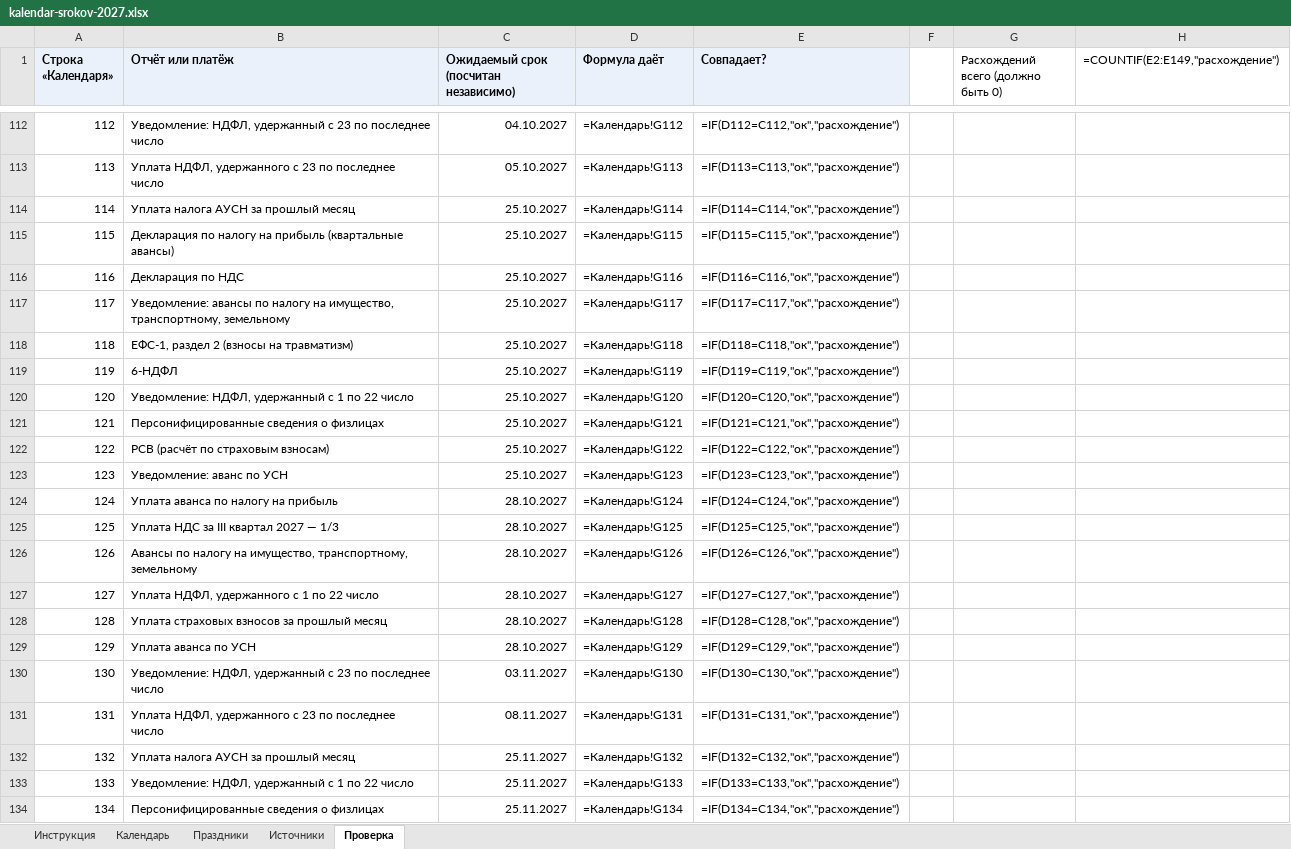
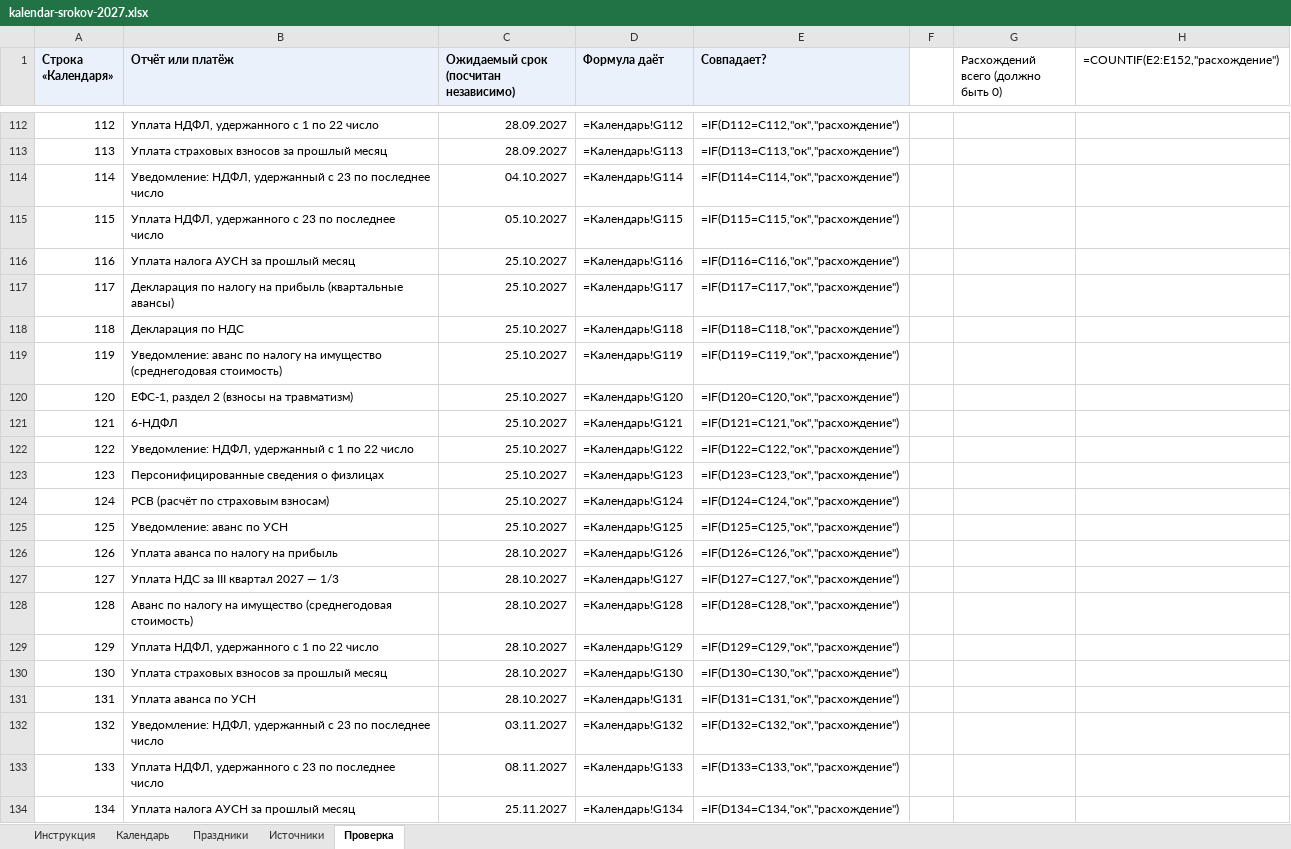
Before and after one commit to Dany-tut/Edu-study, an Excel workbook: public/courses/accounting/kalendar-srokov-2027.xlsx, sheet Проверка, drawn as a sheet; only a part is shown, gaps mark what is left out; values as stored, in another font and other column widths than the file's, no borders; formulas without a stored value are shown as written; the diff covers the shown part only; the diff names each change by its address in the sheet, - before the commit and + after, or states it on an @@ line.

```diff
--- a/public/courses/accounting/kalendar-srokov-2027.xlsx (sheet Проверка)
+++ b/public/courses/accounting/kalendar-srokov-2027.xlsx (sheet Проверка)
-H1: =COUNTIF(E2:E149,"расхождение")
+H1: =COUNTIF(E2:E152,"расхождение")
-B112 (Отчёт или платёж): Уведомление: НДФЛ, удержанный с 23 по последнее число
+B112 (Отчёт или платёж): Уплата НДФЛ, удержанного с 1 по 22 число
-C112: 04.10.2027
+C112: 28.09.2027
-B113 (Отчёт или платёж): Уплата НДФЛ, удержанного с 23 по последнее число
+B113 (Отчёт или платёж): Уплата страховых взносов за прошлый месяц
-C113: 05.10.2027
+C113: 28.09.2027
-B114 (Отчёт или платёж): Уплата налога АУСН за прошлый месяц
+B114 (Отчёт или платёж): Уведомление: НДФЛ, удержанный с 23 по последнее число
-C114: 25.10.2027
+C114: 04.10.2027
-B115 (Отчёт или платёж): Декларация по налогу на прибыль (квартальные авансы)
+B115 (Отчёт или платёж): Уплата НДФЛ, удержанного с 23 по последнее число
-C115: 25.10.2027
+C115: 05.10.2027
-B116 (Отчёт или платёж): Декларация по НДС
+B116 (Отчёт или платёж): Уплата налога АУСН за прошлый месяц
-B117 (Отчёт или платёж): Уведомление: авансы по налогу на имущество, транспортному, земельному
+B117 (Отчёт или платёж): Декларация по налогу на прибыль (квартальные авансы)
-B118 (Отчёт или платёж): ЕФС-1, раздел 2 (взносы на травматизм)
+B118 (Отчёт или платёж): Декларация по НДС
-B119 (Отчёт или платёж): 6-НДФЛ
+B119 (Отчёт или платёж): Уведомление: аванс по налогу на имущество (среднегодовая стоимость)
-B120 (Отчёт или платёж): Уведомление: НДФЛ, удержанный с 1 по 22 число
+B120 (Отчёт или платёж): ЕФС-1, раздел 2 (взносы на травматизм)
-B121 (Отчёт или платёж): Персонифицированные сведения о физлицах
+B121 (Отчёт или платёж): 6-НДФЛ
-B122 (Отчёт или платёж): РСВ (расчёт по страховым взносам)
+B122 (Отчёт или платёж): Уведомление: НДФЛ, удержанный с 1 по 22 число
-B123 (Отчёт или платёж): Уведомление: аванс по УСН
+B123 (Отчёт или платёж): Персонифицированные сведения о физлицах
-B124 (Отчёт или платёж): Уплата аванса по налогу на прибыль
+B124 (Отчёт или платёж): РСВ (расчёт по страховым взносам)
-C124:C125: 28.10.2027
+C124:C125: 25.10.2027
-B125 (Отчёт или платёж): Уплата НДС за III квартал 2027 — 1/3
+B125 (Отчёт или платёж): Уведомление: аванс по УСН
-B126 (Отчёт или платёж): Авансы по налогу на имущество, транспортному, земельному
+B126 (Отчёт или платёж): Уплата аванса по налогу на прибыль
-B127 (Отчёт или платёж): Уплата НДФЛ, удержанного с 1 по 22 число
+B127 (Отчёт или платёж): Уплата НДС за III квартал 2027 — 1/3
-B128 (Отчёт или платёж): Уплата страховых взносов за прошлый месяц
+B128 (Отчёт или платёж): Аванс по налогу на имущество (среднегодовая стоимость)
-B129 (Отчёт или платёж): Уплата аванса по УСН
+B129 (Отчёт или платёж): Уплата НДФЛ, удержанного с 1 по 22 число
-B130 (Отчёт или платёж): Уведомление: НДФЛ, удержанный с 23 по последнее число
+B130 (Отчёт или платёж): Уплата страховых взносов за прошлый месяц
-C130: 03.11.2027
+C130: 28.10.2027
-B131 (Отчёт или платёж): Уплата НДФЛ, удержанного с 23 по последнее число
+B131 (Отчёт или платёж): Уплата аванса по УСН
-C131: 08.11.2027
+C131: 28.10.2027
-B132 (Отчёт или платёж): Уплата налога АУСН за прошлый месяц
+B132 (Отчёт или платёж): Уведомление: НДФЛ, удержанный с 23 по последнее число
-C132: 25.11.2027
+C132: 03.11.2027
-B133 (Отчёт или платёж): Уведомление: НДФЛ, удержанный с 1 по 22 число
+B133 (Отчёт или платёж): Уплата НДФЛ, удержанного с 23 по последнее число
-C133: 25.11.2027
+C133: 08.11.2027
-B134 (Отчёт или платёж): Персонифицированные сведения о физлицах
+B134 (Отчёт или платёж): Уплата налога АУСН за прошлый месяц
```
Also changed, not shown: 3 added rows and 95 edited cells elsewhere in this sheet, sheet Календарь, sheet Источники, 3 other files.
